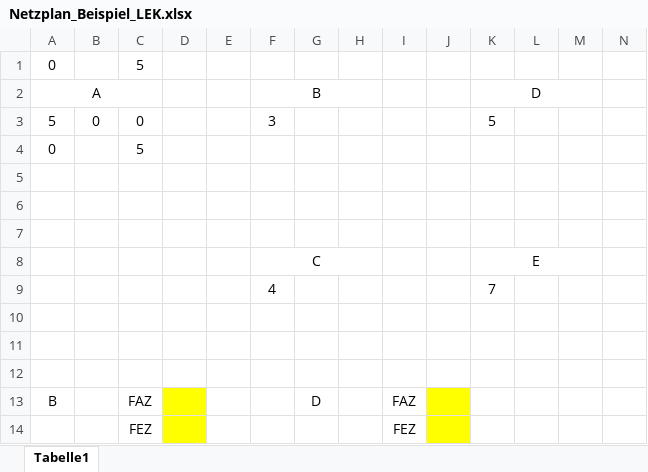
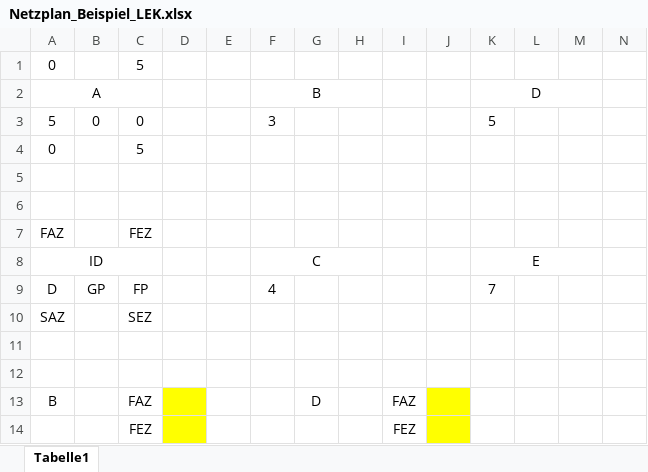
Before and after one commit to SebastianMeisel/QM_PM, an Excel workbook: Netzplan_Beispiel_LEK.xlsx, sheet Tabelle1, drawn as a sheet; only a part is shown; values as stored, in another font and other column widths than the file's, no borders; removed rows and columns are numbered as before the commit, all else as after; rows hold the shown columns only; the diff names each change by its address in the sheet, - before the commit and + after, or states it on an @@ line.

```diff
--- a/Netzplan_Beispiel_LEK.xlsx (sheet Tabelle1)
+++ b/Netzplan_Beispiel_LEK.xlsx (sheet Tabelle1)
-row 7: (empty)
+row 7: FAZ |  | FEZ
-A8: (empty)
+A8: ID
+A8:C8 merged
-row 9:  |  |  |  |  | 4 |  |  |  |  | 7
-row 9: (empty)
+row 9: D | GP | FP |  |  | 4 |  |  |  |  | 7
+row 10: SAZ |  | SEZ
```
Also changed, not shown: 1 other file.
